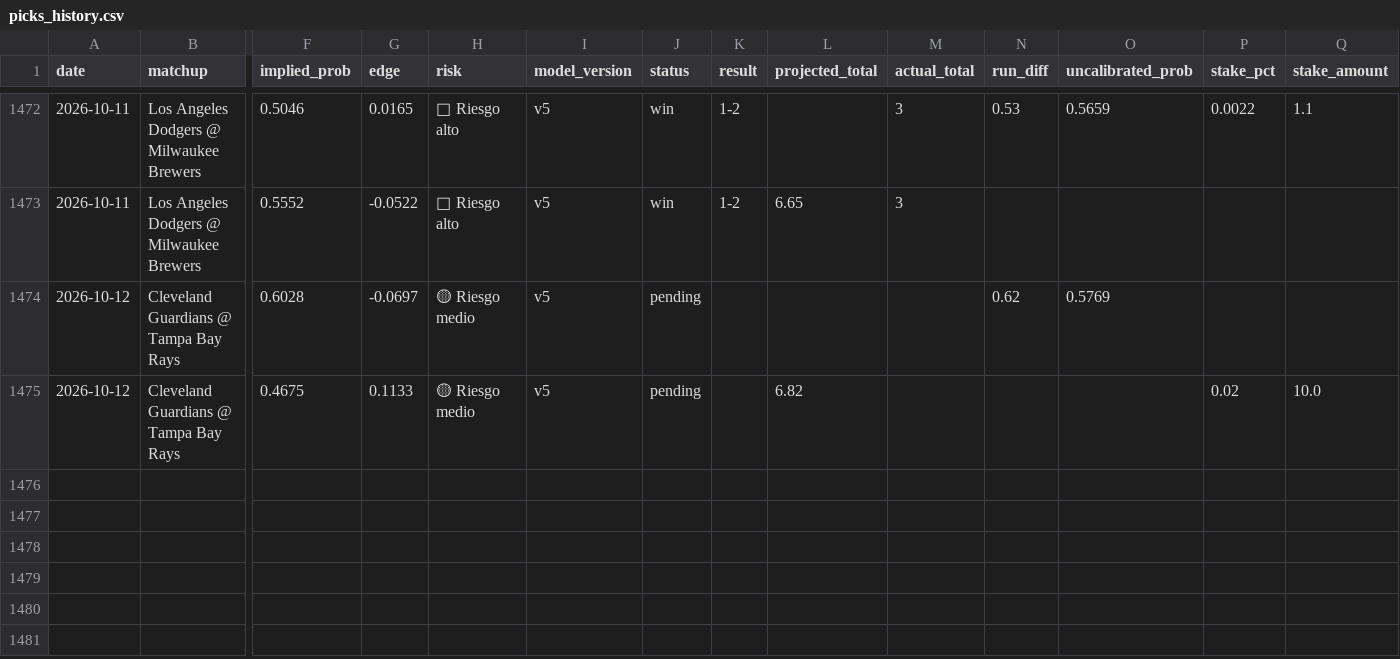
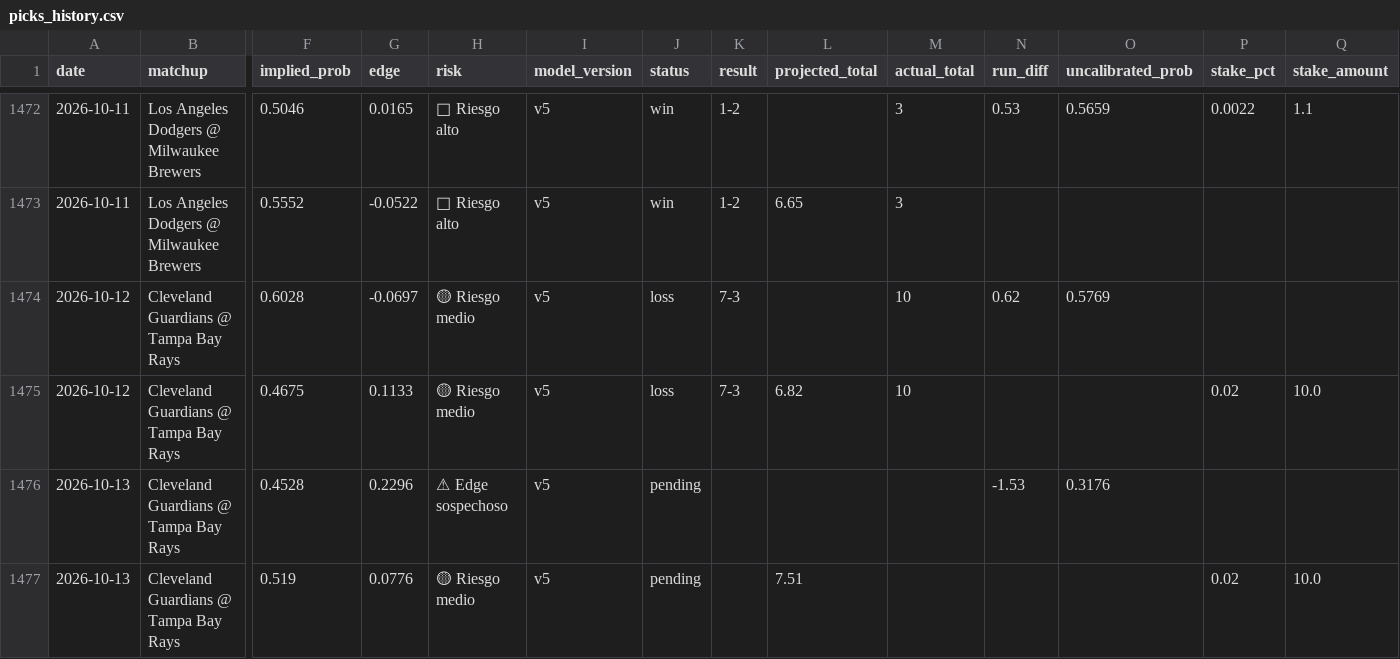
Before and after one commit to DiegoG882/MLB_BetBuilder, a CSV file: data/picks_history.csv, drawn as a sheet; only a part is shown, gaps mark what is left out; rows hold the shown columns only; the diff names each change by its address in the sheet, - before the commit and + after, or states it on an @@ line.

```diff
--- a/data/picks_history.csv
+++ b/data/picks_history.csv
-J1474:J1475 (status): pending
+J1474:J1475 (status): loss
-K1474:K1475 (result): (empty)
+K1474:K1475 (result): 7-3
-M1474:M1475 (actual_total): (empty)
+M1474:M1475 (actual_total): 10
+row 1476: 2026-10-13 | Cleveland Guardians @ Tampa Bay Rays | 0.4528 | 0.2296 | ⚠ Edge sospechoso | v5 | pending |  |  |  | -1.53 | 0.3176
+row 1477: 2026-10-13 | Cleveland Guardians @ Tampa Bay Rays | 0.519 | 0.0776 | 🟡 Riesgo medio | v5 | pending |  | 7.51 |  |  |  | 0.02 | 10.0
```
Also changed, not shown: data/performance_summary.csv, 3 other files.
